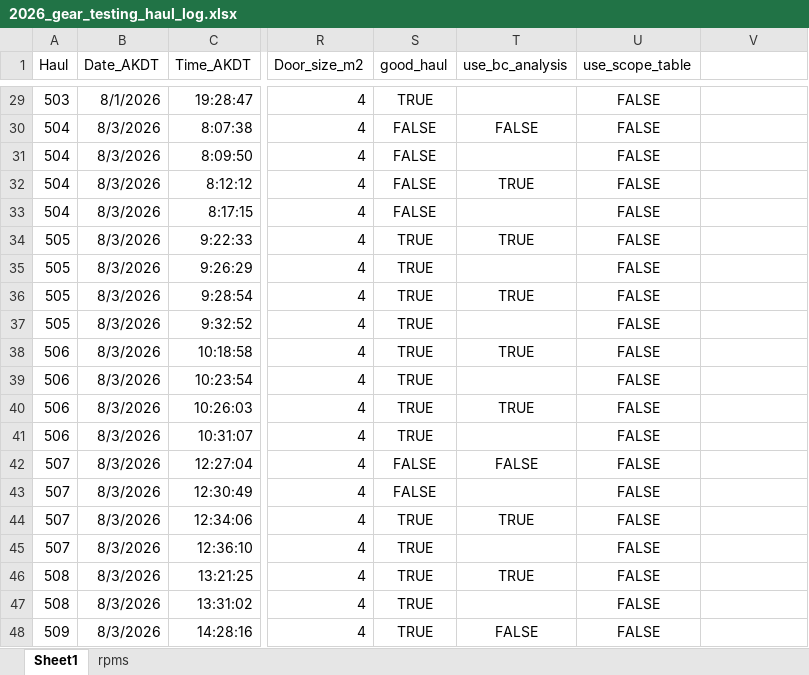
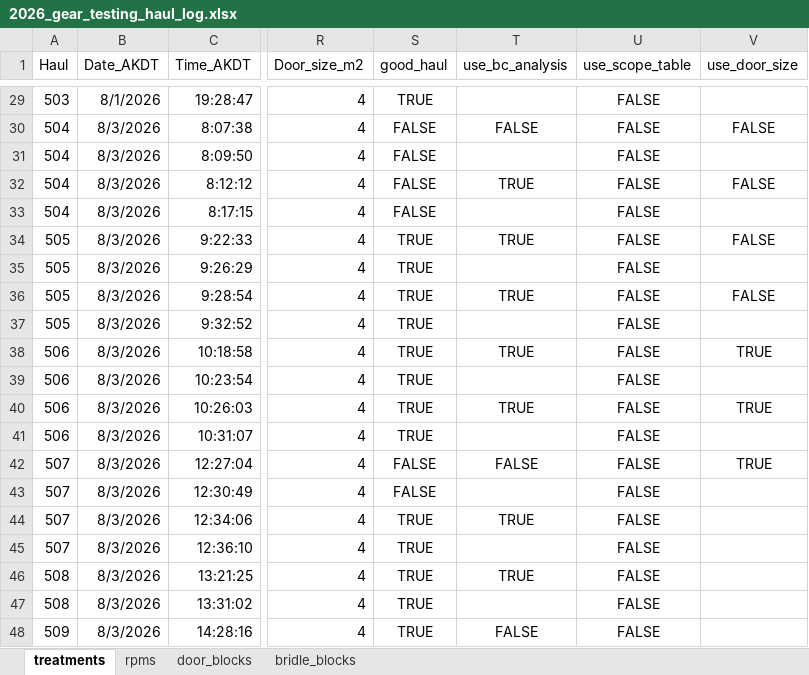
Before and after one commit to afsc-gap-products/trawlmetrics, an Excel workbook: analysis/gear_testing_2026/data/2026_gear_testing_haul_log.xlsx, sheet treatments, drawn as a sheet; only a part is shown, gaps mark what is left out; values as stored, in another font and other column widths than the file's, no borders; the diff covers the shown part only; the diff names each change by its address in the sheet, - before the commit and + after, or states it on an @@ line.

Commit message:
Add treatment blocks

```diff
--- a/analysis/gear_testing_2026/data/2026_gear_testing_haul_log.xlsx (sheet treatments)
+++ b/analysis/gear_testing_2026/data/2026_gear_testing_haul_log.xlsx (sheet treatments)
-sheet tab: Sheet1
+sheet tab: treatments
+sheet tab: door_blocks
+sheet tab: bridle_blocks
-V1: (empty)
+V1: use_door_size
-V30 (use_door_size): (empty)
+V30 (use_door_size): FALSE
-V32 (use_door_size): (empty)
+V32 (use_door_size): FALSE
-V34 (use_door_size): (empty)
+V34 (use_door_size): FALSE
-V36 (use_door_size): (empty)
+V36 (use_door_size): FALSE
-V38 (use_door_size): (empty)
+V38 (use_door_size): TRUE
-V40 (use_door_size): (empty)
+V40 (use_door_size): TRUE
-V42 (use_door_size): (empty)
+V42 (use_door_size): TRUE
```
Also changed, not shown: 13 edited cells elsewhere in this sheet.
